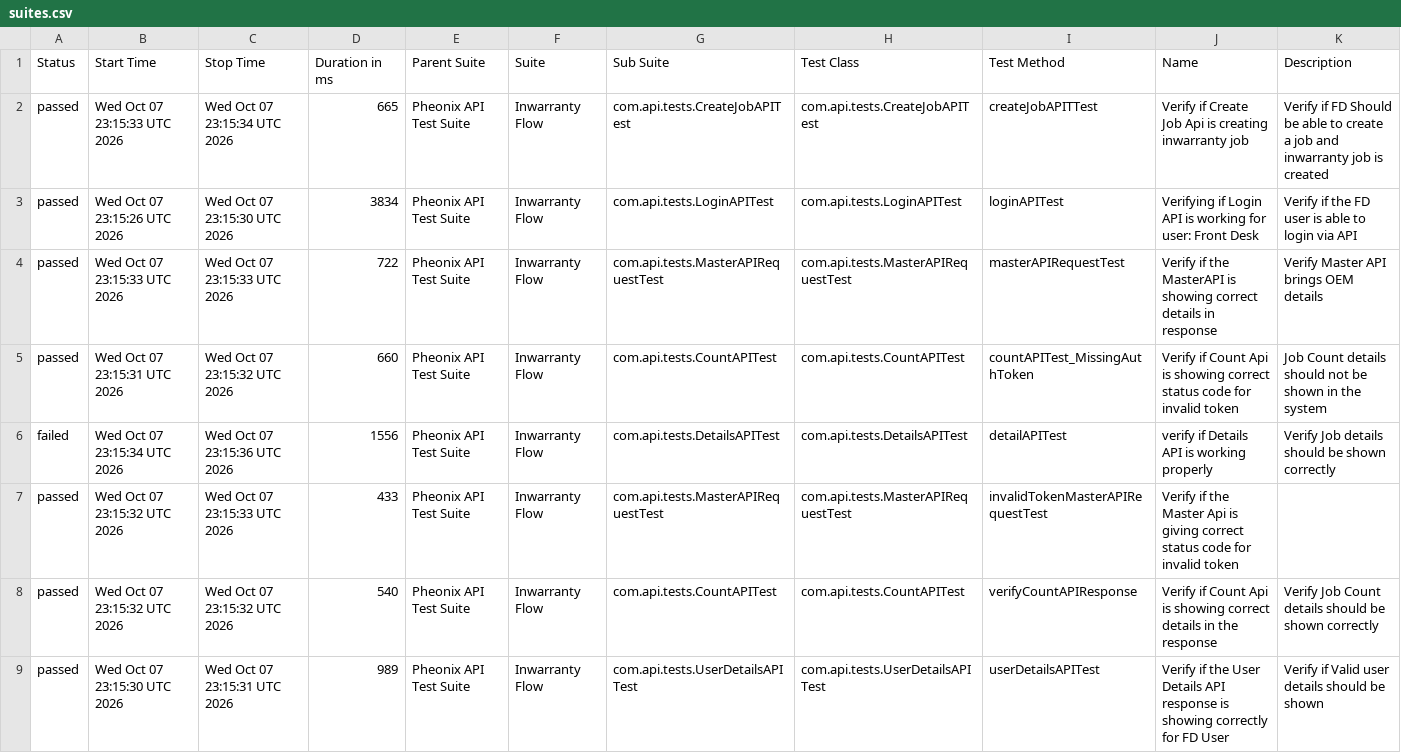
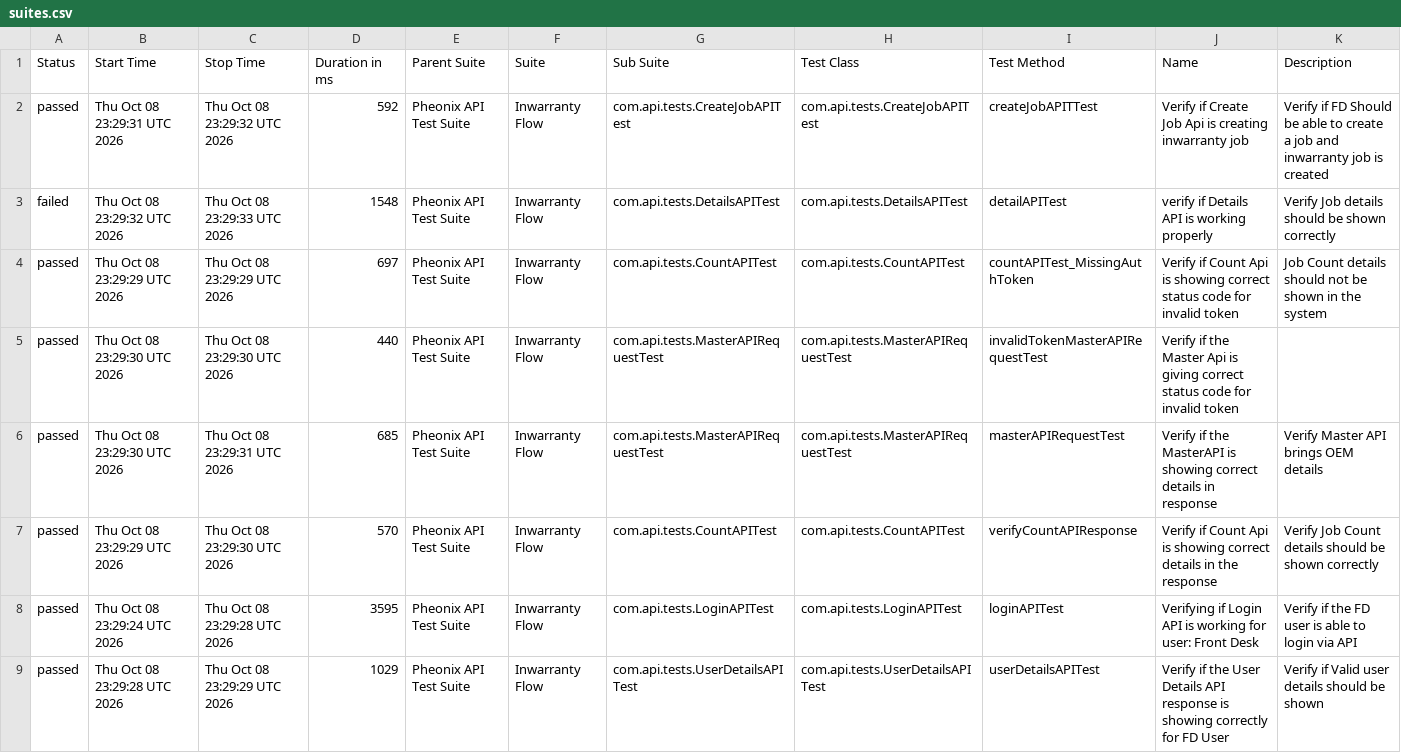
Before and after one commit to AnantKinlekar/PheonixTestAutomationFramework, a CSV file: data/suites.csv, drawn as a sheet.

```diff
--- a/data/suites.csv
+++ b/data/suites.csv
@@ -1,9 +1,9 @@
 "Status","Start Time","Stop Time","Duration in ms","Parent Suite","Suite","Sub Suite","Test Class","Test Method","Name","Description"
-"passed","Wed Oct 07 23:15:33 UTC 2026","Wed Oct 07 23:15:34 UTC 2026","665","Pheonix API Test Suite","Inwarranty Flow","com.api.tests.CreateJobAPITest","com.api.tests.CreateJobAPITest","createJobAPITTest","Verify if Create Job Api is creating inwarranty job","Verify if FD Should be able to create a job and inwarranty job is created"
-"passed","Wed Oct 07 23:15:26 UTC 2026","Wed Oct 07 23:15:30 UTC 2026","3834","Pheonix API Test Suite","Inwarranty Flow","com.api.tests.LoginAPITest","com.api.tests.LoginAPITest","loginAPITest","Verifying if Login API is working for user: Front Desk","Verify if the FD user is able to login via API"
-"passed","Wed Oct 07 23:15:33 UTC 2026","Wed Oct 07 23:15:33 UTC 2026","722","Pheonix API Test Suite","Inwarranty Flow","com.api.tests.MasterAPIRequestTest","com.api.tests.MasterAPIRequestTest","masterAPIRequestTest","Verify if the MasterAPI is showing correct details in response","Verify Master API brings OEM details"
-"passed","Wed Oct 07 23:15:31 UTC 2026","Wed Oct 07 23:15:32 UTC 2026","660","Pheonix API Test Suite","Inwarranty Flow","com.api.tests.CountAPITest","com.api.tests.CountAPITest","countAPITest_MissingAuthToken","Verify if Count Api is showing correct status code for invalid token","Job Count details should not be shown in the system"
-"failed","Wed Oct 07 23:15:34 UTC 2026","Wed Oct 07 23:15:36 UTC 2026","1556","Pheonix API Test Suite","Inwarranty Flow","com.api.tests.DetailsAPITest","com.api.tests.DetailsAPITest","detailAPITest","verify if Details API is working properly","Verify Job details should be shown correctly"
-"passed","Wed Oct 07 23:15:32 UTC 2026","Wed Oct 07 23:15:33 UTC 2026","433","Pheonix API Test Suite","Inwarranty Flow","com.api.tests.MasterAPIRequestTest","com.api.tests.MasterAPIRequestTest","invalidTokenMasterAPIRequestTest","Verify if the Master Api is giving correct status code for invalid token",""
-"passed","Wed Oct 07 23:15:32 UTC 2026","Wed Oct 07 23:15:32 UTC 2026","540","Pheonix API Test Suite","Inwarranty Flow","com.api.tests.CountAPITest","com.api.tests.CountAPITest","verifyCountAPIResponse","Verify if Count Api is showing correct details in the response","Verify Job Count details should be shown correctly"
-"passed","Wed Oct 07 23:15:30 UTC 2026","Wed Oct 07 23:15:31 UTC 2026","989","Pheonix API Test Suite","Inwarranty Flow","com.api.tests.UserDetailsAPITest","com.api.tests.UserDetailsAPITest","userDetailsAPITest","Verify if the User Details API response is showing correctly for FD User","Verify if Valid user details should be shown"
+"passed","Thu Oct 08 23:29:31 UTC 2026","Thu Oct 08 23:29:32 UTC 2026","592","Pheonix API Test Suite","Inwarranty Flow","com.api.tests.CreateJobAPITest","com.api.tests.CreateJobAPITest","createJobAPITTest","Verify if Create Job Api is creating inwarranty job","Verify if FD Should be able to create a job and inwarranty job is created"
+"failed","Thu Oct 08 23:29:32 UTC 2026","Thu Oct 08 23:29:33 UTC 2026","1548","Pheonix API Test Suite","Inwarranty Flow","com.api.tests.DetailsAPITest","com.api.tests.DetailsAPITest","detailAPITest","verify if Details API is working properly","Verify Job details should be shown correctly"
+"passed","Thu Oct 08 23:29:29 UTC 2026","Thu Oct 08 23:29:29 UTC 2026","697","Pheonix API Test Suite","Inwarranty Flow","com.api.tests.CountAPITest","com.api.tests.CountAPITest","countAPITest_MissingAuthToken","Verify if Count Api is showing correct status code for invalid token","Job Count details should not be shown in the system"
+"passed","Thu Oct 08 23:29:30 UTC 2026","Thu Oct 08 23:29:30 UTC 2026","440","Pheonix API Test Suite","Inwarranty Flow","com.api.tests.MasterAPIRequestTest","com.api.tests.MasterAPIRequestTest","invalidTokenMasterAPIRequestTest","Verify if the Master Api is giving correct status code for invalid token",""
+"passed","Thu Oct 08 23:29:30 UTC 2026","Thu Oct 08 23:29:31 UTC 2026","685","Pheonix API Test Suite","Inwarranty Flow","com.api.tests.MasterAPIRequestTest","com.api.tests.MasterAPIRequestTest","masterAPIRequestTest","Verify if the MasterAPI is showing correct details in response","Verify Master API brings OEM details"
+"passed","Thu Oct 08 23:29:29 UTC 2026","Thu Oct 08 23:29:30 UTC 2026","570","Pheonix API Test Suite","Inwarranty Flow","com.api.tests.CountAPITest","com.api.tests.CountAPITest","verifyCountAPIResponse","Verify if Count Api is showing correct details in the response","Verify Job Count details should be shown correctly"
+"passed","Thu Oct 08 23:29:24 UTC 2026","Thu Oct 08 23:29:28 UTC 2026","3595","Pheonix API Test Suite","Inwarranty Flow","com.api.tests.LoginAPITest","com.api.tests.LoginAPITest","loginAPITest","Verifying if Login API is working for user: Front Desk","Verify if the FD user is able to login via API"
+"passed","Thu Oct 08 23:29:28 UTC 2026","Thu Oct 08 23:29:29 UTC 2026","1029","Pheonix API Test Suite","Inwarranty Flow","com.api.tests.UserDetailsAPITest","com.api.tests.UserDetailsAPITest","userDetailsAPITest","Verify if the User Details API response is showing correctly for FD User","Verify if Valid user details should be shown"
```
Also changed, not shown: data/behaviors.csv, 52 other files.
